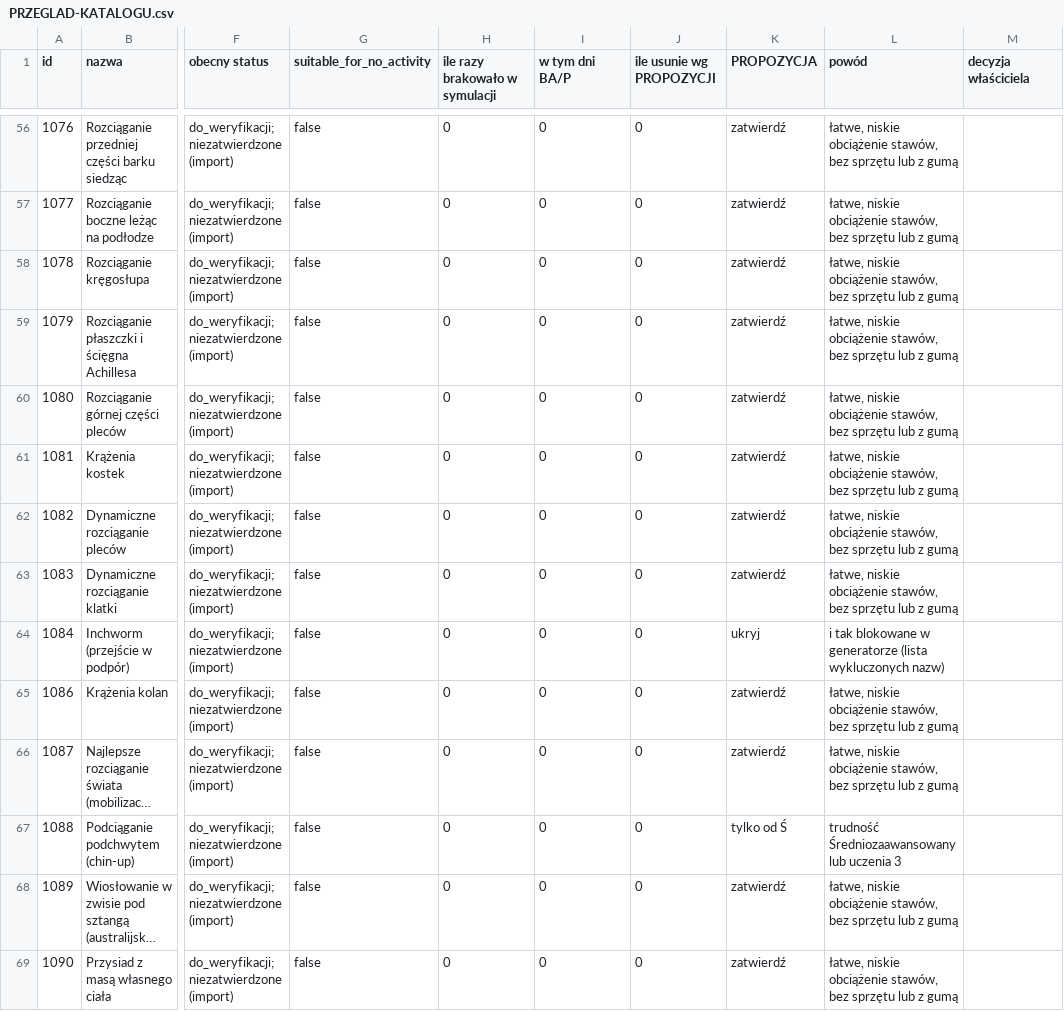
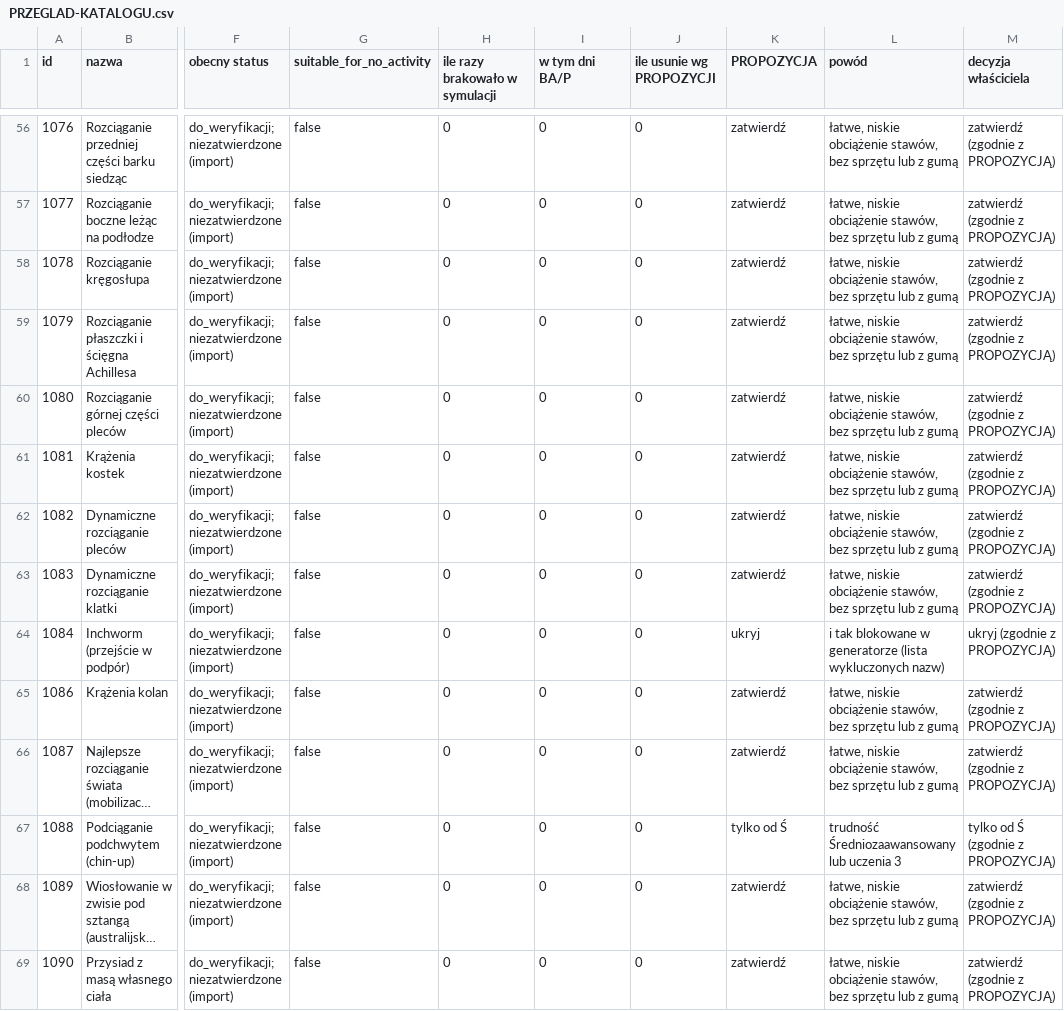
Before and after one commit to piernik293/trainer-panel, a CSV file: docs/PRZEGLAD-KATALOGU.csv, drawn as a sheet; only a part is shown, gaps mark what is left out; long unchanged cells end in …; the diff covers the shown part only; the diff names each change by its address in the sheet, - before the commit and + after, or states it on an @@ line.

```diff
--- a/docs/PRZEGLAD-KATALOGU.csv
+++ b/docs/PRZEGLAD-KATALOGU.csv
-M56:M63 (decyzja właściciela): (empty)
+M56:M63 (decyzja właściciela): zatwierdź (zgodnie z PROPOZYCJĄ)
-M64 (decyzja właściciela): (empty)
+M64 (decyzja właściciela): ukryj (zgodnie z PROPOZYCJĄ)
-M65:M66 (decyzja właściciela): (empty)
+M65:M66 (decyzja właściciela): zatwierdź (zgodnie z PROPOZYCJĄ)
-M67 (decyzja właściciela): (empty)
+M67 (decyzja właściciela): tylko od Ś (zgodnie z PROPOZYCJĄ)
-M68:M69 (decyzja właściciela): (empty)
+M68:M69 (decyzja właściciela): zatwierdź (zgodnie z PROPOZYCJĄ)
```
Also changed, not shown: 149 edited cells elsewhere in this file, 7 other files.
